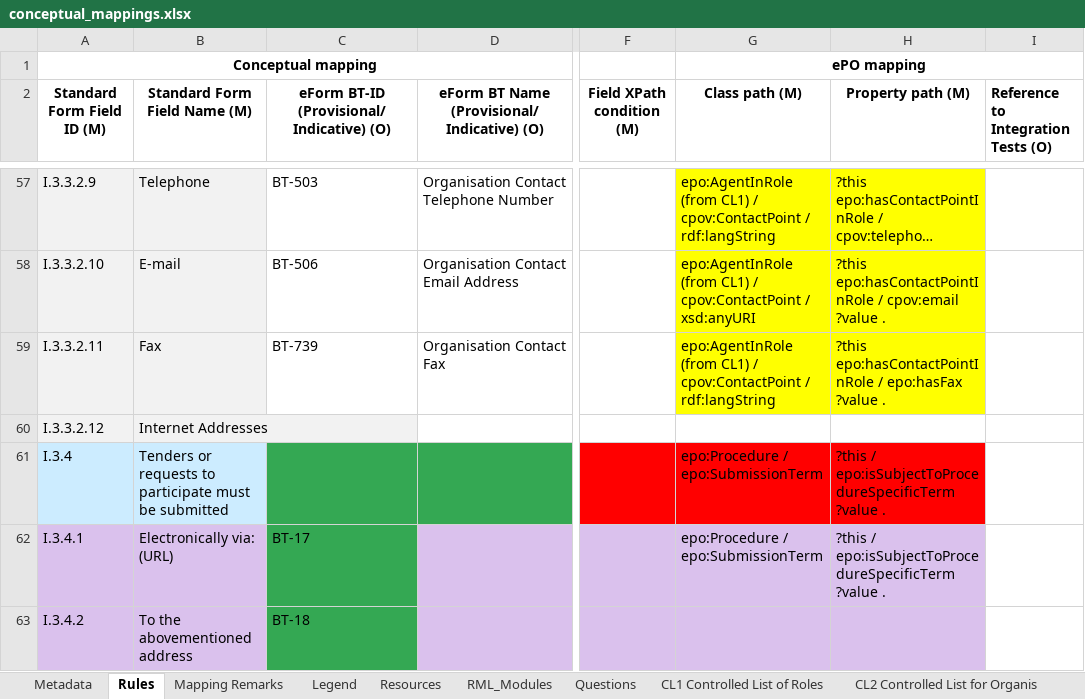
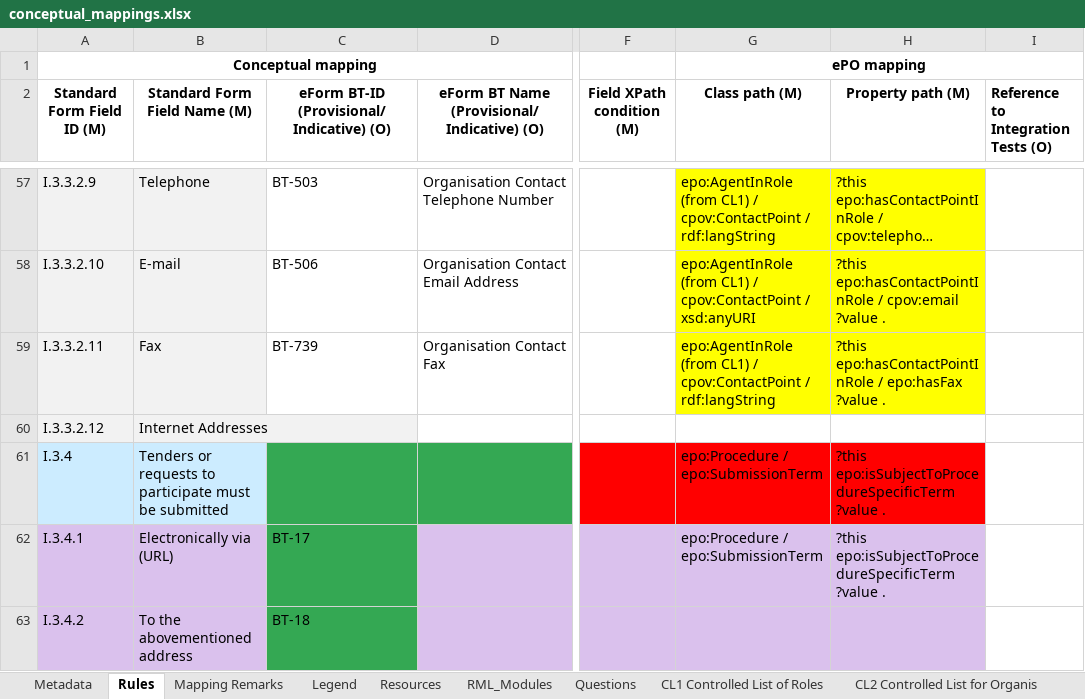
Before and after one commit to OP-TED/ted-rdf-mapping, an Excel workbook: mappings/package_F22/transformation/conceptual_mappings.xlsx, sheet Rules, drawn as a sheet; only a part is shown, gaps mark what is left out; long unchanged cells end in …; values as stored, in another font and other column widths than the file's, no borders; charts and pictures and conditional formats not drawn; the diff covers the shown part only; the diff names each change by its address in the sheet, - before the commit and + after, or states it on an @@ line.

Commit message:
Updated F22 conceptual mapping to (hopefully) fix some of the Errors in the SPARQL report

```diff
--- a/mappings/package_F22/transformation/conceptual_mappings.xlsx (sheet Rules)
+++ b/mappings/package_F22/transformation/conceptual_mappings.xlsx (sheet Rules)
-H61:H62 (Property path (M)): ?this / epo:isSubjectToProcedureSpecificTerm ?value…
+H61:H62 (Property path (M)): ?this epo:isSubjectToProcedureSpecificTerm ?value…
-B62 (Standard Form Field Name (M)): Electronically via: (URL)
+B62 (Standard Form Field Name (M)): Electronically via (URL)
```
Also changed, not shown: 4 edited cells elsewhere in this sheet, sheet Metadata, 2 other files.
